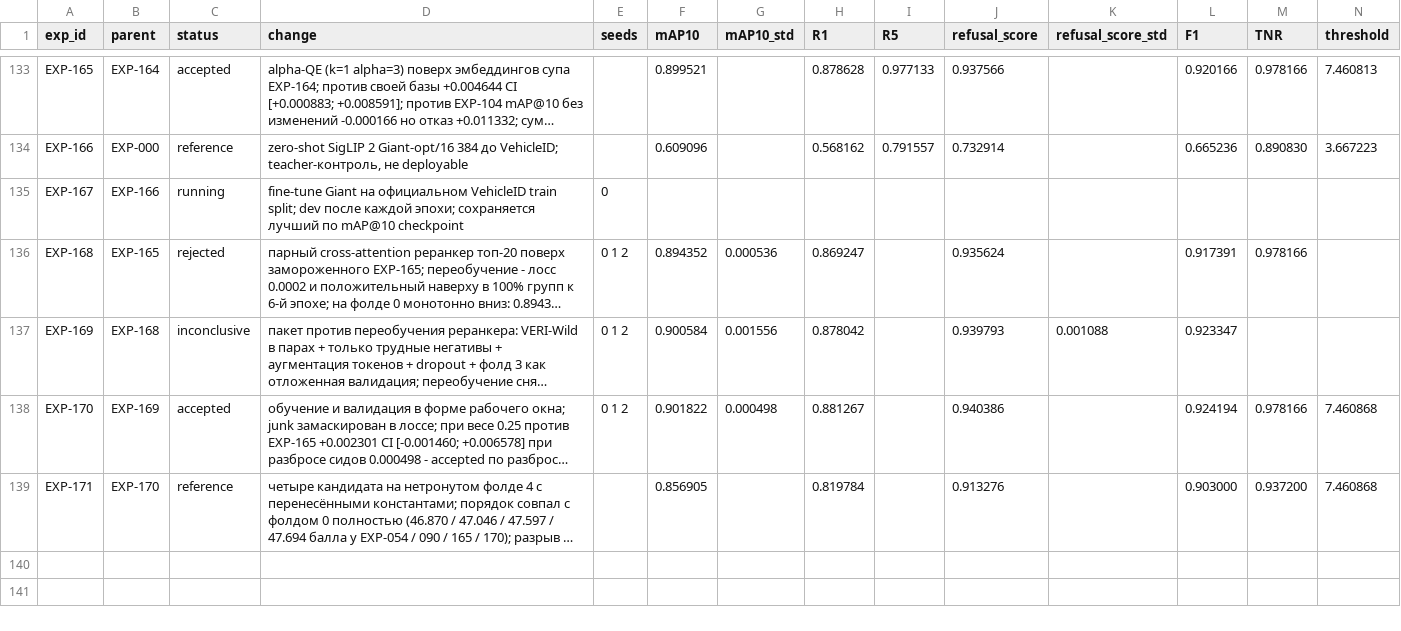
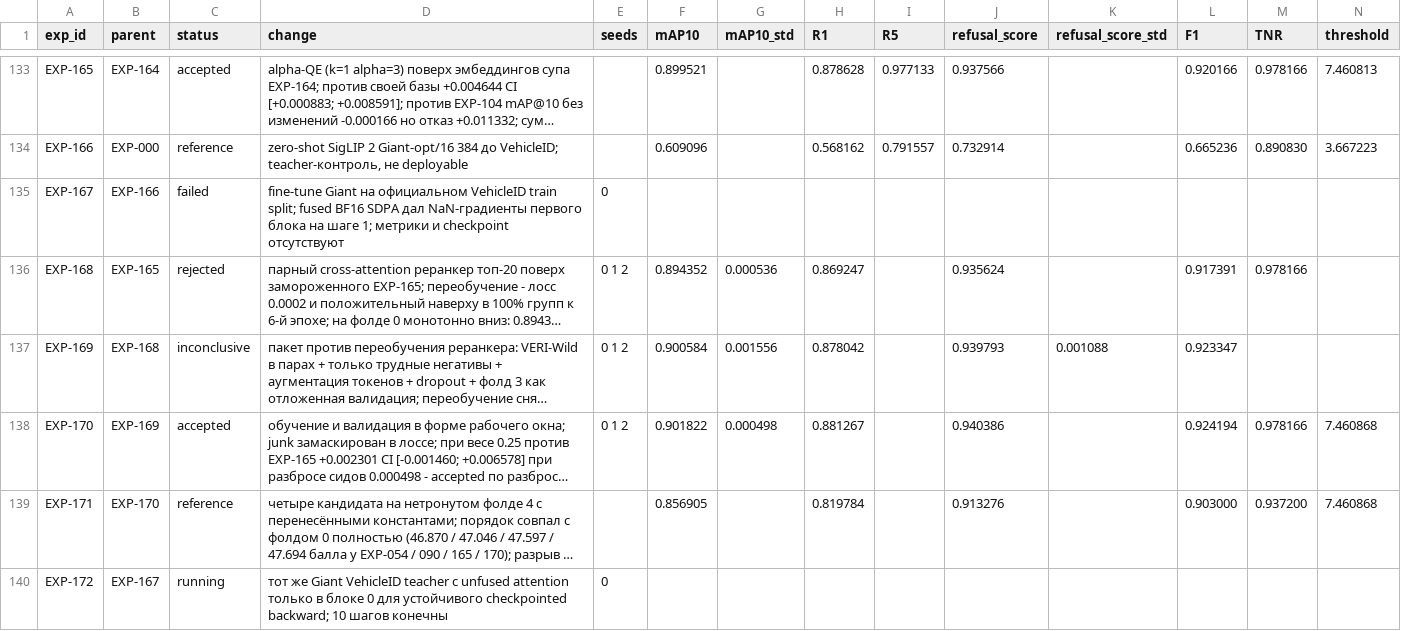
Before and after one commit to chrizantona/yslfalcon, a CSV file: experiments/registry_val_v2.csv, drawn as a sheet; only a part is shown, gaps mark what is left out; long unchanged cells end in …; rows hold the shown columns only; the diff names each change by its address in the sheet, - before the commit and + after, or states it on an @@ line.

Commit message:
Fix Giant teacher checkpointed attention in EXP-172

```diff
--- a/experiments/registry_val_v2.csv
+++ b/experiments/registry_val_v2.csv
-C135 (status): running
+C135 (status): failed
-D135 (change): …train split; dev после каждой эпохи; сохраняется лучший по mAP@10 checkpoint
+D135 (change): …train split; fused BF16 SDPA дал NaN-градиенты первого блока на шаге 1; метрики и checkpoint отсутствуют
+row 140: EXP-172 | EXP-167 | running | тот же Giant VehicleID teacher с unfused attention только в блоке 0 для устойчивого checkpointed backward; 10 шагов конечны | 0
```
Also changed, not shown: 6 other files.
